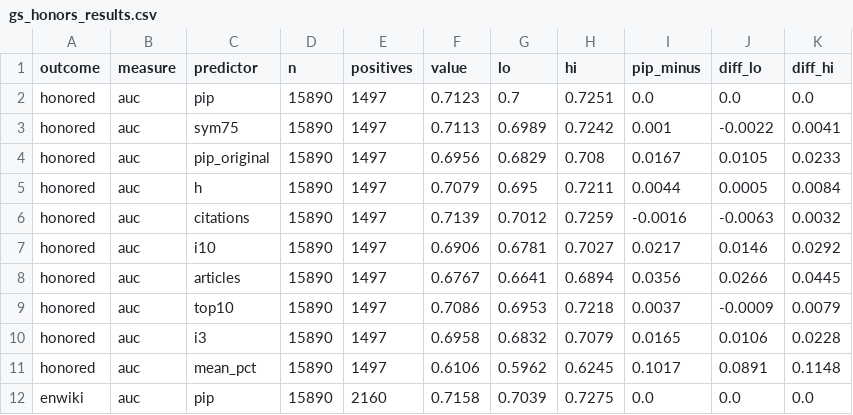
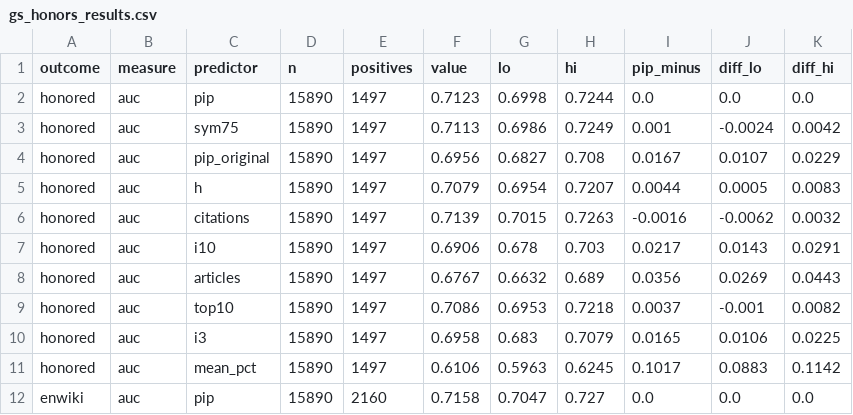
Before and after one commit to ipeirotis-org/scholar_v2, a CSV file: paper/honors/data/gs_honors_results.csv, drawn as a sheet; only a part is shown; the diff covers the shown part only.

```diff
--- a/paper/honors/data/gs_honors_results.csv
+++ b/paper/honors/data/gs_honors_results.csv
@@ -1,12 +1,12 @@
 outcome,measure,predictor,n,positives,value,lo,hi,pip_minus,diff_lo,diff_hi
-honored,auc,pip,15890,1497,0.7123,0.7,0.7251,0.0,0.0,0.0
-honored,auc,sym75,15890,1497,0.7113,0.6989,0.7242,0.001,-0.0022,0.0041
-honored,auc,pip_original,15890,1497,0.6956,0.6829,0.708,0.0167,0.0105,0.0233
-honored,auc,h,15890,1497,0.7079,0.695,0.7211,0.0044,0.0005,0.0084
-honored,auc,citations,15890,1497,0.7139,0.7012,0.7259,-0.0016,-0.0063,0.0032
-honored,auc,i10,15890,1497,0.6906,0.6781,0.7027,0.0217,0.0146,0.0292
-honored,auc,articles,15890,1497,0.6767,0.6641,0.6894,0.0356,0.0266,0.0445
-honored,auc,top10,15890,1497,0.7086,0.6953,0.7218,0.0037,-0.0009,0.0079
-honored,auc,i3,15890,1497,0.6958,0.6832,0.7079,0.0165,0.0106,0.0228
-honored,auc,mean_pct,15890,1497,0.6106,0.5962,0.6245,0.1017,0.0891,0.1148
-enwiki,auc,pip,15890,2160,0.7158,0.7039,0.7275,0.0,0.0,0.0
+honored,auc,pip,15890,1497,0.7123,0.6998,0.7244,0.0,0.0,0.0
+honored,auc,sym75,15890,1497,0.7113,0.6986,0.7249,0.001,-0.0024,0.0042
+honored,auc,pip_original,15890,1497,0.6956,0.6827,0.708,0.0167,0.0107,0.0229
+honored,auc,h,15890,1497,0.7079,0.6954,0.7207,0.0044,0.0005,0.0083
+honored,auc,citations,15890,1497,0.7139,0.7015,0.7263,-0.0016,-0.0062,0.0032
+honored,auc,i10,15890,1497,0.6906,0.678,0.703,0.0217,0.0143,0.0291
+honored,auc,articles,15890,1497,0.6767,0.6632,0.689,0.0356,0.0269,0.0443
+honored,auc,top10,15890,1497,0.7086,0.6953,0.7218,0.0037,-0.001,0.0082
+honored,auc,i3,15890,1497,0.6958,0.683,0.7079,0.0165,0.0106,0.0225
+honored,auc,mean_pct,15890,1497,0.6106,0.5963,0.6245,0.1017,0.0883,0.1142
+enwiki,auc,pip,15890,2160,0.7158,0.7047,0.727,0.0,0.0,0.0
```
Also changed, not shown: 67 edited cells elsewhere in this file, paper/honors/data/honors_results.csv, 3 other files.
